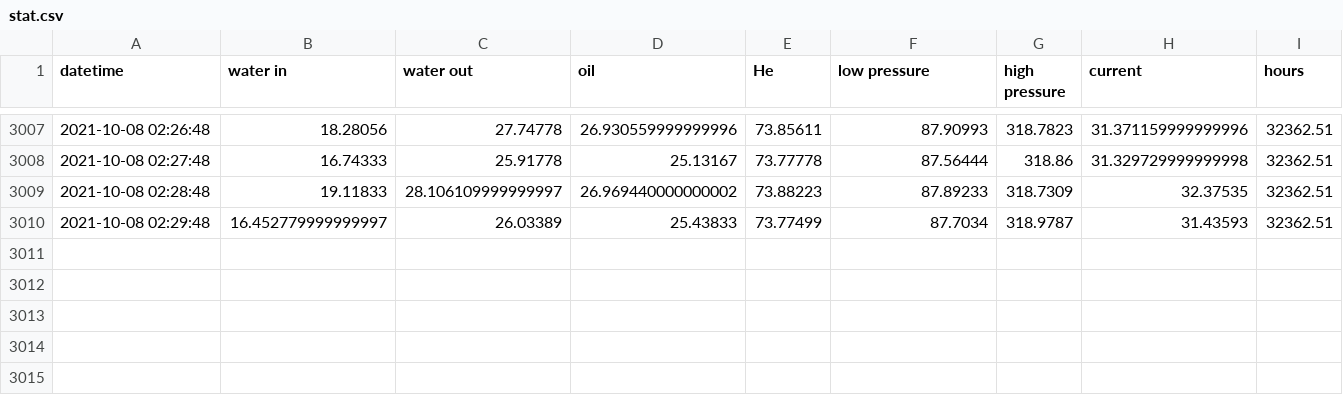
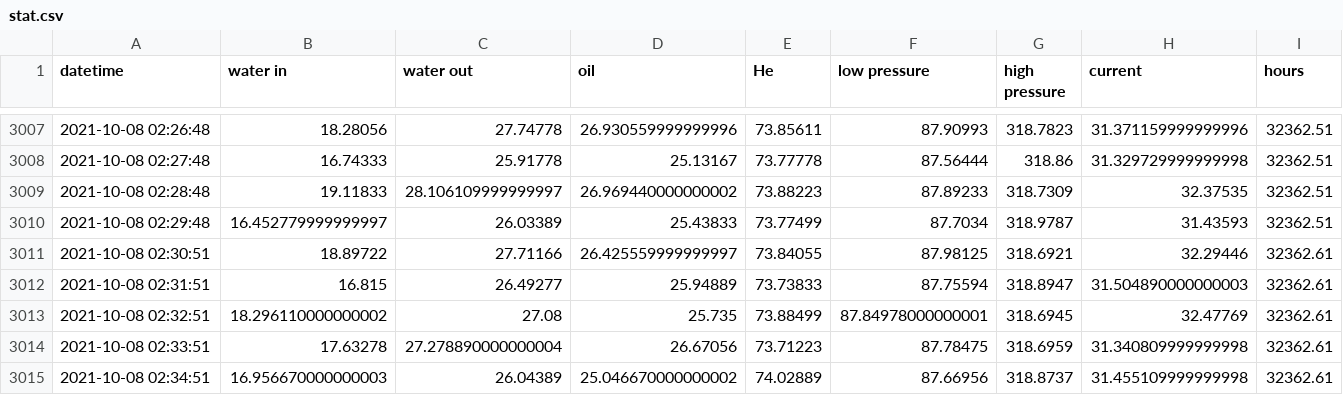
Before and after one commit to SciGEsN/SRC079, a CSV file: data/stat.csv, drawn as a sheet; only a part is shown, gaps mark what is left out.

```diff
--- a/data/stat.csv
+++ b/data/stat.csv
@@ -3010 +3010,6 @@ datetime,water in,water out,oil,He,low pressure,high pressure,current,hours
 2021-10-08 02:29:48,16.452779999999997,26.03389,25.43833,73.77499,87.7034,318.9787,31.43593,32362.51
+2021-10-08 02:30:51,18.89722,27.71166,26.425559999999997,73.84055,87.98125,318.6921,32.29446,32362.61
+2021-10-08 02:31:51,16.815,26.49277,25.94889,73.73833,87.75594,318.8947,31.504890000000003,32362.61
+2021-10-08 02:32:51,18.296110000000002,27.08,25.735,73.88499,87.84978000000001,318.6945,32.47769,32362.61
+2021-10-08 02:33:51,17.63278,27.278890000000004,26.67056,73.71223,87.78475,318.6959,31.340809999999998,32362.61
+2021-10-08 02:34:51,16.956670000000003,26.04389,25.046670000000002,74.02889,87.66956,318.8737,31.455109999999998,32362.61
```
Also changed, not shown: data/P.csv, data/T1.csv, 8 other files.
